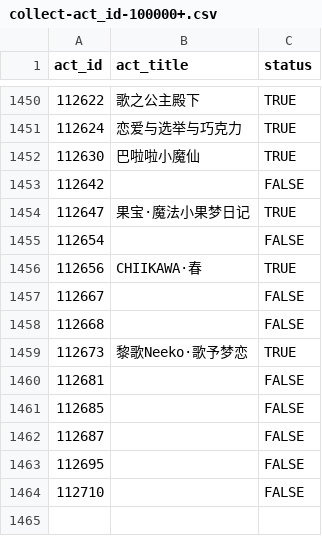
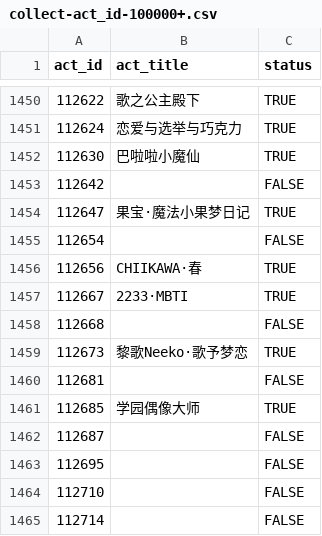
Before and after one commit to CaleyGoldue/bilibili-collections-archive, a CSV file: collect-act_id-100000+.csv, drawn as a sheet; only a part is shown, gaps mark what is left out.

Commit message:
Add files via upload

```diff
--- a/collect-act_id-100000+.csv
+++ b/collect-act_id-100000+.csv
@@ -1456,3 +1456,3 @@
 112656,CHIIKAWA·春,TRUE
-112667,,FALSE
+112667,2233·MBTI,TRUE
 112668,,FALSE
@@ -1460,3 +1460,3 @@
 112681,,FALSE
-112685,,FALSE
+112685,学园偶像大师,TRUE
 112687,,FALSE
@@ -1464 +1464,2 @@
 112710,,FALSE
+112714,,FALSE
```
